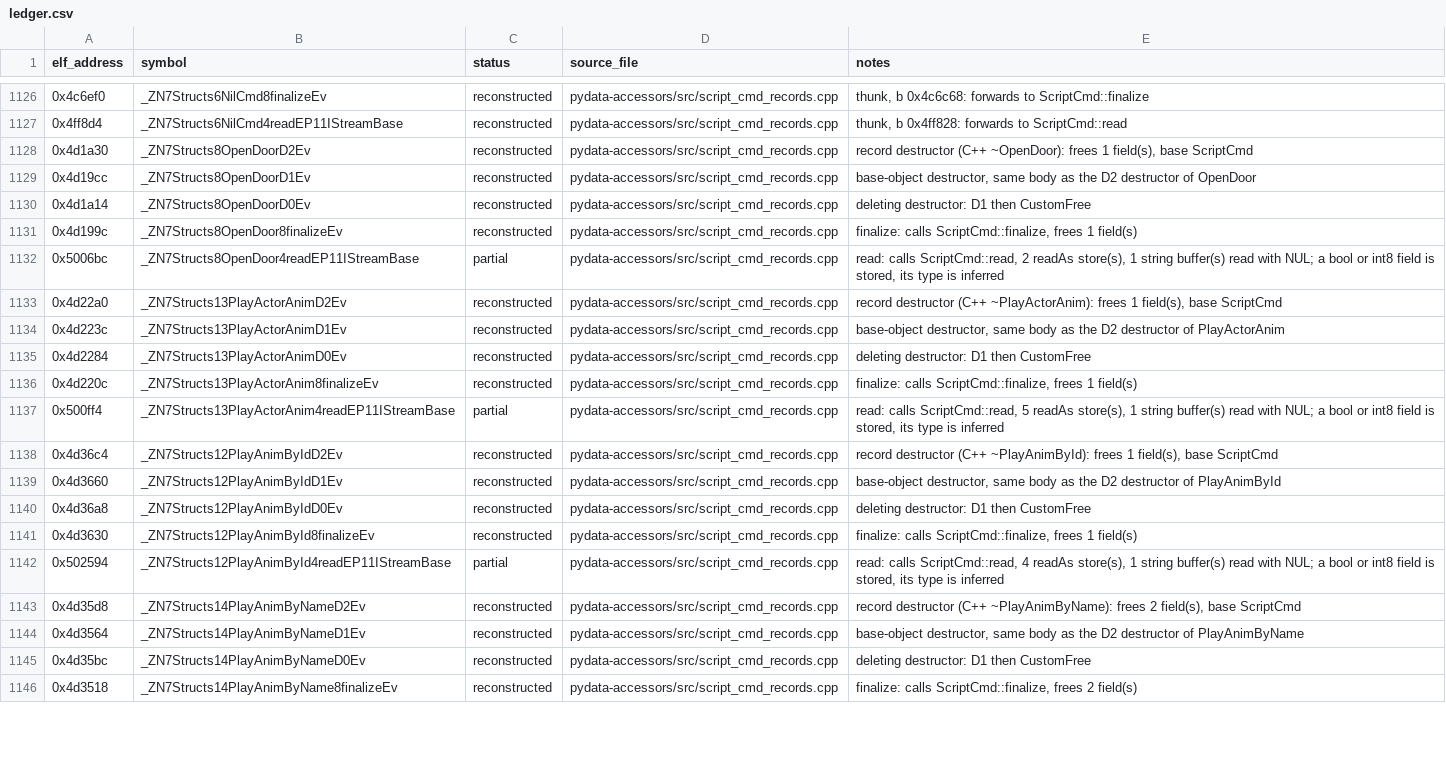
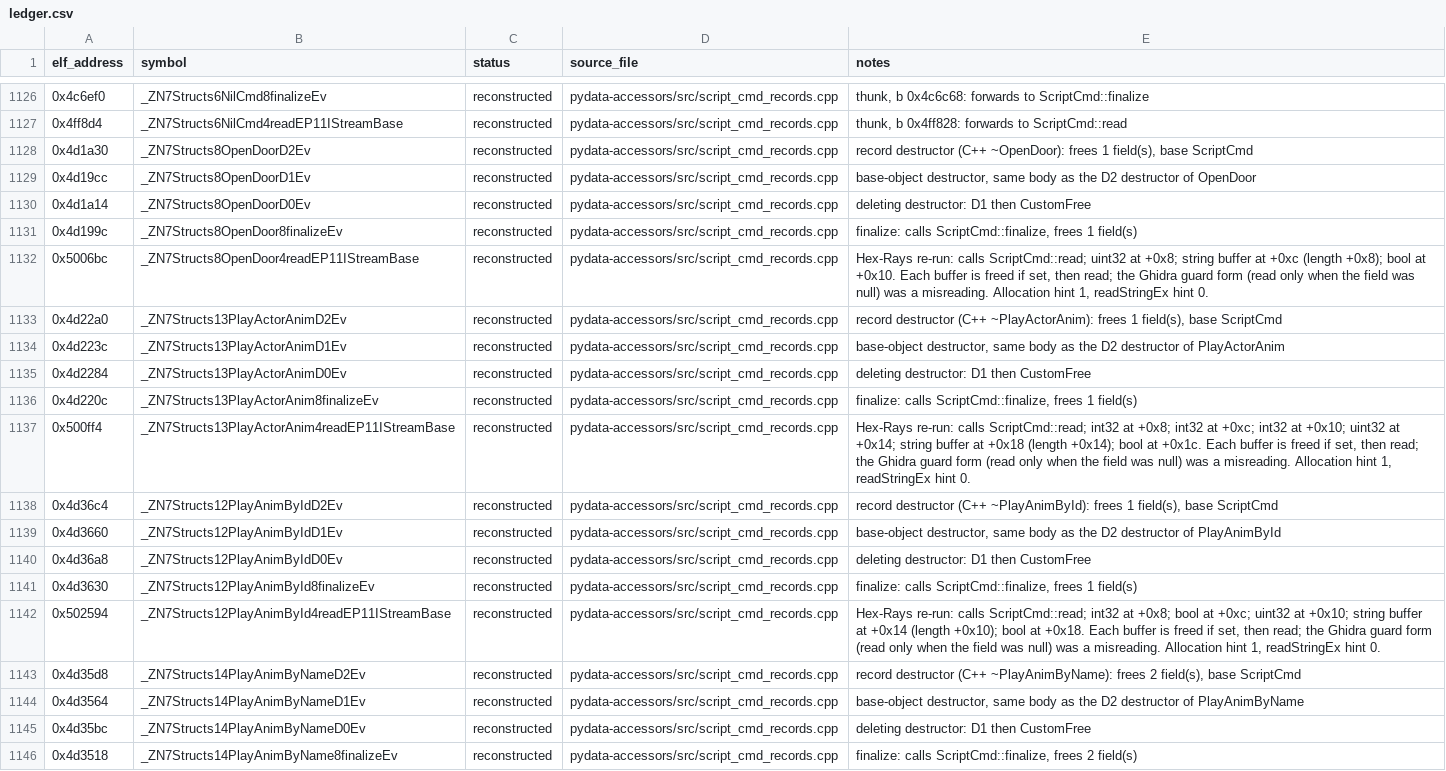
Before and after one commit to AdamCelermajer/DH_sc, a CSV file: port/decomp-reconstruction/pydata-accessors/ledger.csv, drawn as a sheet; only a part is shown, gaps mark what is left out; the diff covers the shown part only.

```diff
--- a/port/decomp-reconstruction/pydata-accessors/ledger.csv
+++ b/port/decomp-reconstruction/pydata-accessors/ledger.csv
@@ -1131,3 +1131,3 @@ elf_address,symbol,status,source_file,notes
 0x4d199c,_ZN7Structs8OpenDoor8finalizeEv,reconstructed,pydata-accessors/src/script_cmd_records.cpp,"finalize: calls ScriptCmd::finalize, frees 1 field(s)"
-0x5006bc,_ZN7Structs8OpenDoor4readEP11IStreamBase,partial,pydata-accessors/src/script_cmd_records.cpp,"read: calls ScriptCmd::read, 2 readAs store(s), 1 string buffer(s) read with NUL; a bool or int8 field is stored, its type is inferred"
+0x5006bc,_ZN7Structs8OpenDoor4readEP11IStreamBase,reconstructed,pydata-accessors/src/script_cmd_records.cpp,"Hex-Rays re-run: calls ScriptCmd::read; uint32 at +0x8; string buffer at +0xc (length +0x8); bool at +0x10. Each buffer is freed if set, then read; the Ghidra guard form (read only when the field was null) was a misreading. Allocation hint 1, readStringEx hint 0."
 0x4d22a0,_ZN7Structs13PlayActorAnimD2Ev,reconstructed,pydata-accessors/src/script_cmd_records.cpp,"record destructor (C++ ~PlayActorAnim): frees 1 field(s), base ScriptCmd"
@@ -1136,3 +1136,3 @@ elf_address,symbol,status,source_file,notes
 0x4d220c,_ZN7Structs13PlayActorAnim8finalizeEv,reconstructed,pydata-accessors/src/script_cmd_records.cpp,"finalize: calls ScriptCmd::finalize, frees 1 field(s)"
-0x500ff4,_ZN7Structs13PlayActorAnim4readEP11IStreamBase,partial,pydata-accessors/src/script_cmd_records.cpp,"read: calls ScriptCmd::read, 5 readAs store(s), 1 string buffer(s) read with NUL; a bool or int8 field is stored, its type is inferred"
+0x500ff4,_ZN7Structs13PlayActorAnim4readEP11IStreamBase,reconstructed,pydata-accessors/src/script_cmd_records.cpp,"Hex-Rays re-run: calls ScriptCmd::read; int32 at +0x8; int32 at +0xc; int32 at +0x10; uint32 at +0x14; string buffer at +0x18 (length +0x14); bool at +0x1c. Each buffer is freed if set, then read; the Ghidra guard form (read only when the field was null) was a misreading. Allocation hint 1, readStringEx hint 0."
 0x4d36c4,_ZN7Structs12PlayAnimByIdD2Ev,reconstructed,pydata-accessors/src/script_cmd_records.cpp,"record destructor (C++ ~PlayAnimById): frees 1 field(s), base ScriptCmd"
@@ -1141,3 +1141,3 @@ elf_address,symbol,status,source_file,notes
 0x4d3630,_ZN7Structs12PlayAnimById8finalizeEv,reconstructed,pydata-accessors/src/script_cmd_records.cpp,"finalize: calls ScriptCmd::finalize, frees 1 field(s)"
-0x502594,_ZN7Structs12PlayAnimById4readEP11IStreamBase,partial,pydata-accessors/src/script_cmd_records.cpp,"read: calls ScriptCmd::read, 4 readAs store(s), 1 string buffer(s) read with NUL; a bool or int8 field is stored, its type is inferred"
+0x502594,_ZN7Structs12PlayAnimById4readEP11IStreamBase,reconstructed,pydata-accessors/src/script_cmd_records.cpp,"Hex-Rays re-run: calls ScriptCmd::read; int32 at +0x8; bool at +0xc; uint32 at +0x10; string buffer at +0x14 (length +0x10); bool at +0x18. Each buffer is freed if set, then read; the Ghidra guard form (read only when the field was null) was a misreading. Allocation hint 1, readStringEx hint 0."
 0x4d35d8,_ZN7Structs14PlayAnimByNameD2Ev,reconstructed,pydata-accessors/src/script_cmd_records.cpp,"record destructor (C++ ~PlayAnimByName): frees 2 field(s), base ScriptCmd"
```
Also changed, not shown: 41 edited cells elsewhere in this file, 3 other files.
